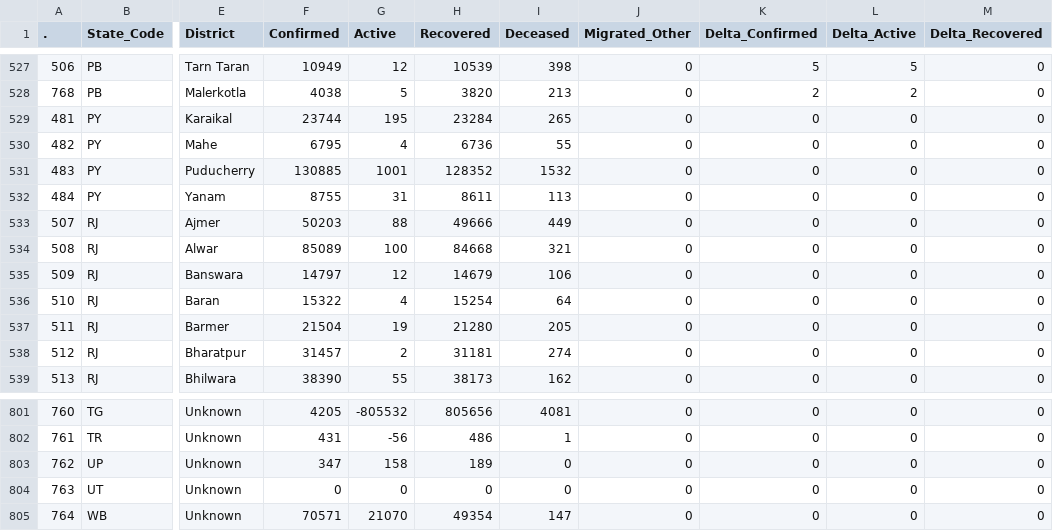
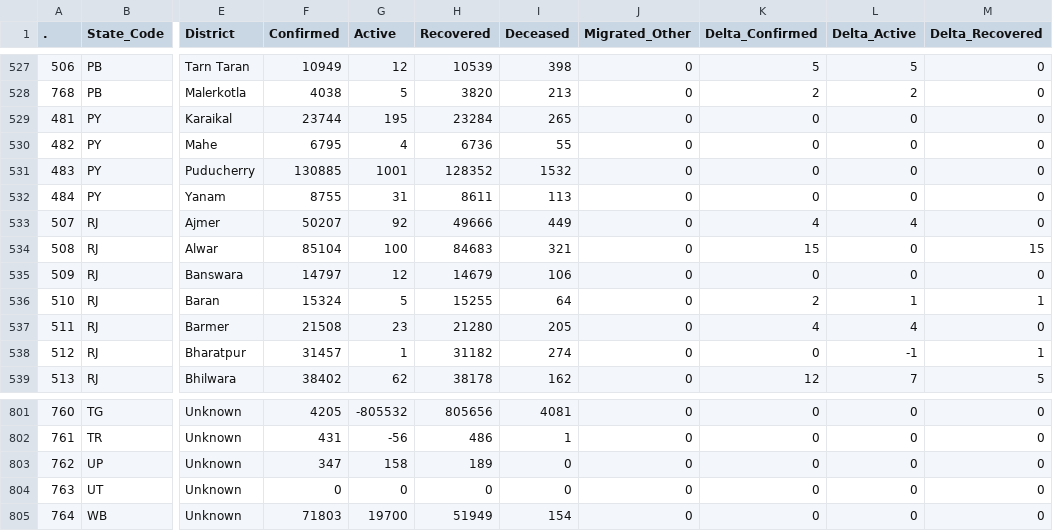
Before and after one commit to datakind-blr/covid19bharat_data, a CSV file: csv/latest/district_wise.csv, drawn as a sheet; only a part is shown, gaps mark what is left out; the diff covers the shown part only; the diff names each change by its address in the sheet, - before the commit and + after, or states it on an @@ line.

Commit message:
data updated on - Tue Jul 26 21:13:20 IST 2022

```diff
--- a/csv/latest/district_wise.csv
+++ b/csv/latest/district_wise.csv
-F533 (Confirmed): 50203
+F533 (Confirmed): 50207
-G533 (Active): 88
+G533 (Active): 92
-K533 (Delta_Confirmed): 0
+K533 (Delta_Confirmed): 4
-L533 (Delta_Active): 0
+L533 (Delta_Active): 4
-F534 (Confirmed): 85089
+F534 (Confirmed): 85104
-H534 (Recovered): 84668
+H534 (Recovered): 84683
-K534 (Delta_Confirmed): 0
+K534 (Delta_Confirmed): 15
-M534 (Delta_Recovered): 0
+M534 (Delta_Recovered): 15
-F536 (Confirmed): 15322
+F536 (Confirmed): 15324
-G536 (Active): 4
+G536 (Active): 5
-H536 (Recovered): 15254
+H536 (Recovered): 15255
-K536 (Delta_Confirmed): 0
+K536 (Delta_Confirmed): 2
-L536 (Delta_Active): 0
+L536 (Delta_Active): 1
-M536 (Delta_Recovered): 0
+M536 (Delta_Recovered): 1
-F537 (Confirmed): 21504
+F537 (Confirmed): 21508
-G537 (Active): 19
+G537 (Active): 23
-K537 (Delta_Confirmed): 0
+K537 (Delta_Confirmed): 4
-L537 (Delta_Active): 0
+L537 (Delta_Active): 4
-G538 (Active): 2
+G538 (Active): 1
-H538 (Recovered): 31181
+H538 (Recovered): 31182
-L538 (Delta_Active): 0
+L538 (Delta_Active): -1
-M538 (Delta_Recovered): 0
+M538 (Delta_Recovered): 1
-F539 (Confirmed): 38390
+F539 (Confirmed): 38402
-G539 (Active): 55
+G539 (Active): 62
-H539 (Recovered): 38173
+H539 (Recovered): 38178
-K539 (Delta_Confirmed): 0
+K539 (Delta_Confirmed): 12
-L539 (Delta_Active): 0
+L539 (Delta_Active): 7
-M539 (Delta_Recovered): 0
+M539 (Delta_Recovered): 5
-F805 (Confirmed): 70571
+F805 (Confirmed): 71803
-G805 (Active): 21070
+G805 (Active): 19700
-H805 (Recovered): 49354
+H805 (Recovered): 51949
-I805 (Deceased): 147
+I805 (Deceased): 154
```
Also changed, not shown: 164 edited cells elsewhere in this file, csv/latest/state_wise.csv, csv/latest/state_wise_daily.csv, 16 other files.
